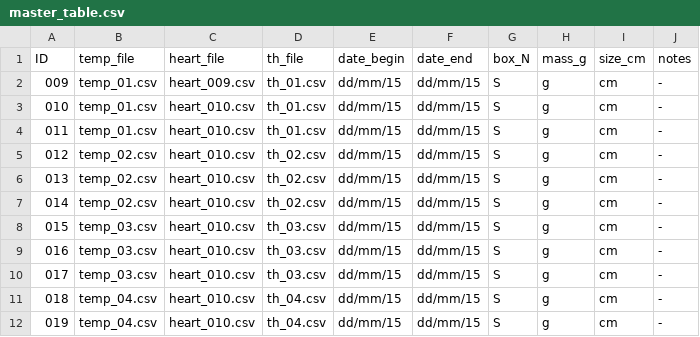
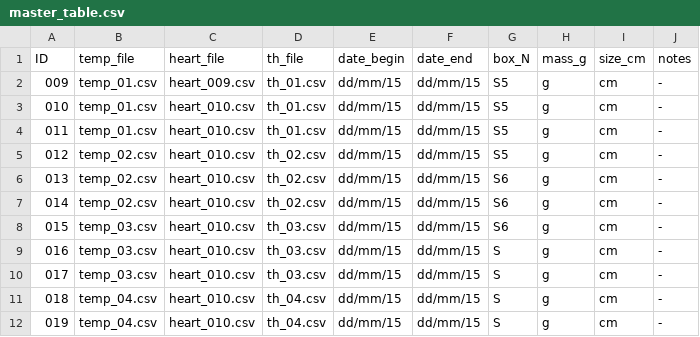
Before and after one commit to gilestrolab/snail_back_pack, a CSV file: experiments/snail_temperature_experiment/results/master_table.csv, drawn as a sheet; only a part is shown.

Commit message:
Update master_table.csv

```diff
--- a/experiments/snail_temperature_experiment/results/master_table.csv
+++ b/experiments/snail_temperature_experiment/results/master_table.csv
@@ -1,9 +1,9 @@
 ID, temp_file, heart_file, th_file, date_begin, date_end, box_N, mass_g, size_cm, notes
-009, temp_01.csv, heart_009.csv, th_01.csv, dd/mm/15, dd/mm/15, S, g, cm, -
-010, temp_01.csv, heart_010.csv, th_01.csv, dd/mm/15, dd/mm/15, S, g, cm, -
-011, temp_01.csv, heart_010.csv, th_01.csv, dd/mm/15, dd/mm/15, S, g, cm, -
-012, temp_02.csv, heart_010.csv, th_02.csv, dd/mm/15, dd/mm/15, S, g, cm, -
-013, temp_02.csv, heart_010.csv, th_02.csv, dd/mm/15, dd/mm/15, S, g, cm, -
-014, temp_02.csv, heart_010.csv, th_02.csv, dd/mm/15, dd/mm/15, S, g, cm, -
-015, temp_03.csv, heart_010.csv, th_03.csv, dd/mm/15, dd/mm/15, S, g, cm, -
+009, temp_01.csv, heart_009.csv, th_01.csv, dd/mm/15, dd/mm/15, S5, g, cm, -
+010, temp_01.csv, heart_010.csv, th_01.csv, dd/mm/15, dd/mm/15, S5, g, cm, -
+011, temp_01.csv, heart_010.csv, th_01.csv, dd/mm/15, dd/mm/15, S5, g, cm, -
+012, temp_02.csv, heart_010.csv, th_02.csv, dd/mm/15, dd/mm/15, S5, g, cm, -
+013, temp_02.csv, heart_010.csv, th_02.csv, dd/mm/15, dd/mm/15, S6, g, cm, -
+014, temp_02.csv, heart_010.csv, th_02.csv, dd/mm/15, dd/mm/15, S6, g, cm, -
+015, temp_03.csv, heart_010.csv, th_03.csv, dd/mm/15, dd/mm/15, S6, g, cm, -
 016, temp_03.csv, heart_010.csv, th_03.csv, dd/mm/15, dd/mm/15, S, g, cm, -
```
